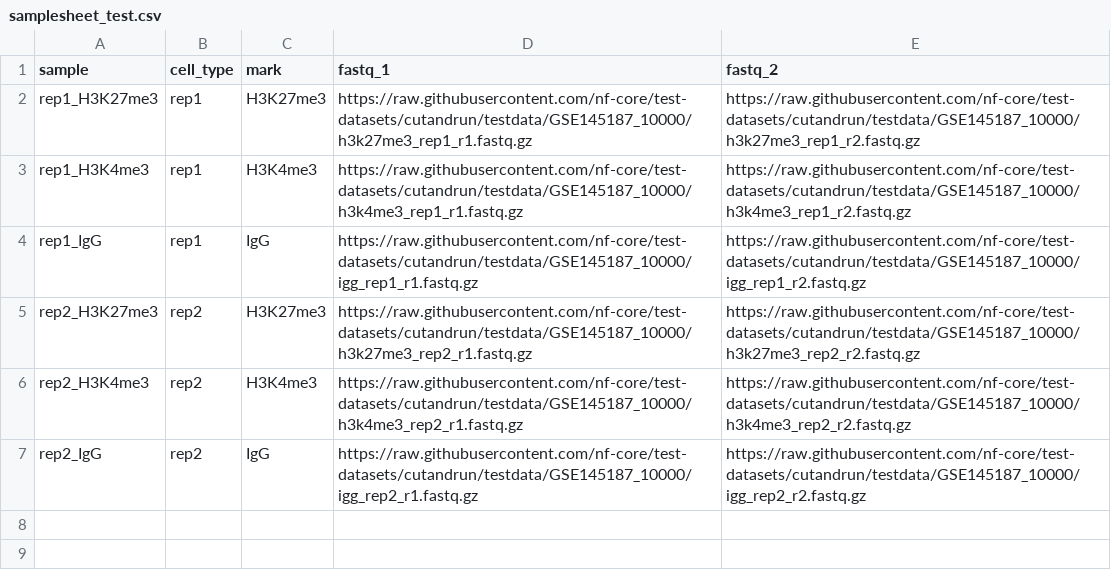
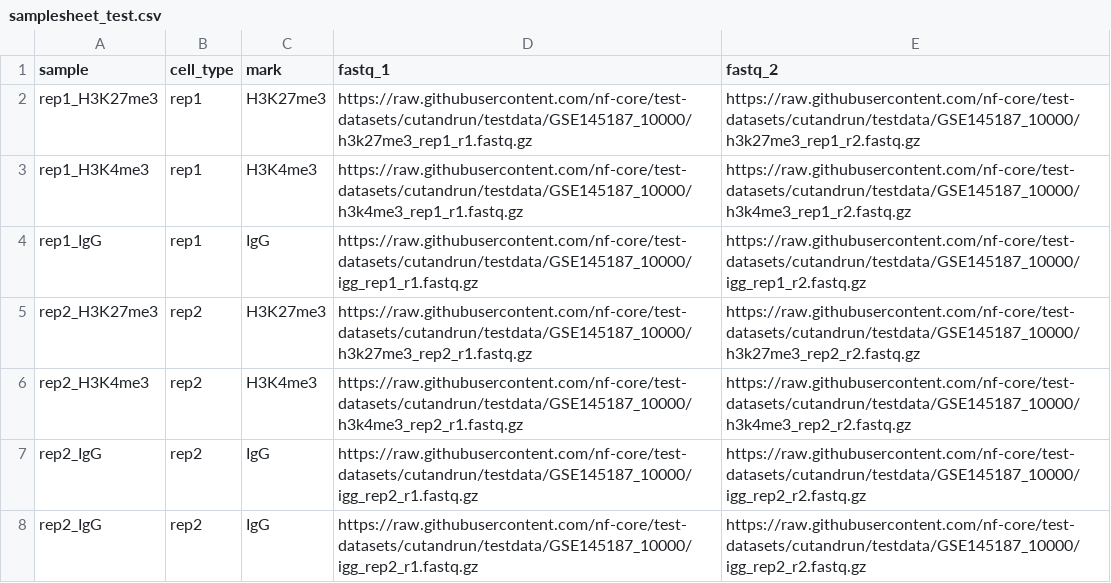
Before and after one commit to pushpinder-bu/cutrun-histone, a CSV file: assets/samplesheet_test.csv, drawn as a sheet.

```diff
--- a/assets/samplesheet_test.csv
+++ b/assets/samplesheet_test.csv
@@ -7 +7,2 @@ rep2_H3K4me3,rep2,H3K4me3,https://raw.githubusercontent.com/nf-core/test-dataset
 rep2_IgG,rep2,IgG,https://raw.githubusercontent.com/nf-core/test-datasets/cutandrun/testdata/GSE145187_10000/igg_rep2_r1.fastq.gz,https://raw.githubusercontent.com/nf-core/test-datasets/cutandrun/testdata/GSE145187_10000/igg_rep2_r2.fastq.gz
+rep2_IgG,rep2,IgG,https://raw.githubusercontent.com/nf-core/test-datasets/cutandrun/testdata/GSE145187_10000/igg_rep2_r1.fastq.gz,https://raw.githubusercontent.com/nf-core/test-datasets/cutandrun/testdata/GSE145187_10000/igg_rep2_r2.fastq.gz
```
Also changed, not shown: 3 other files.
